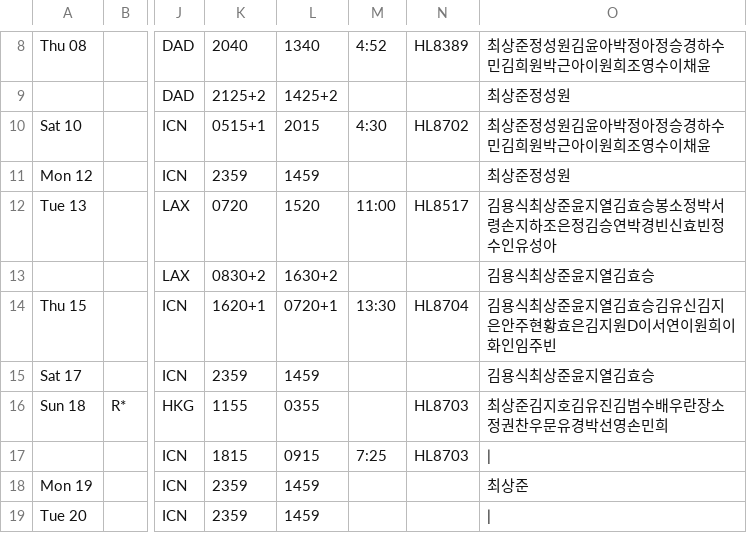
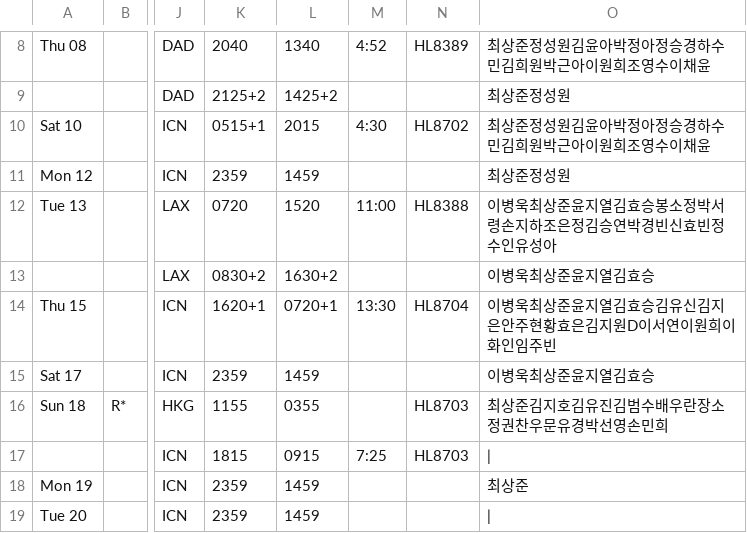
Before and after one commit to csj773/roster-sj, a CSV file: public/roster.csv, drawn as a sheet; only a part is shown, gaps mark what is left out; the diff names each change by its address in the sheet, - before the commit and + after, or states it on an @@ line.

```diff
--- a/public/roster.csv
+++ b/public/roster.csv
-N12: HL8517
+N12: HL8388
-O12: 김용식최상준윤지열김효승봉소정박서령손지하조은정김승연박경빈신효빈정수인유성아
+O12: 이병욱최상준윤지열김효승봉소정박서령손지하조은정김승연박경빈신효빈정수인유성아
-O13: 김용식최상준윤지열김효승
+O13: 이병욱최상준윤지열김효승
-O14: 김용식최상준윤지열김효승김유신김지은안주현황효은김지원D이서연이원희이화인임주빈
+O14: 이병욱최상준윤지열김효승김유신김지은안주현황효은김지원D이서연이원희이화인임주빈
-O15: 김용식최상준윤지열김효승
+O15: 이병욱최상준윤지열김효승
```
Also changed, not shown: 1 other file.
